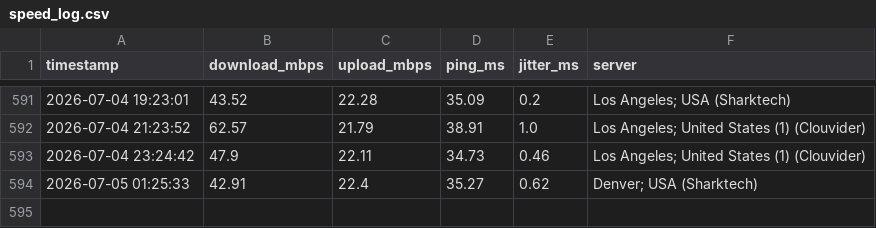
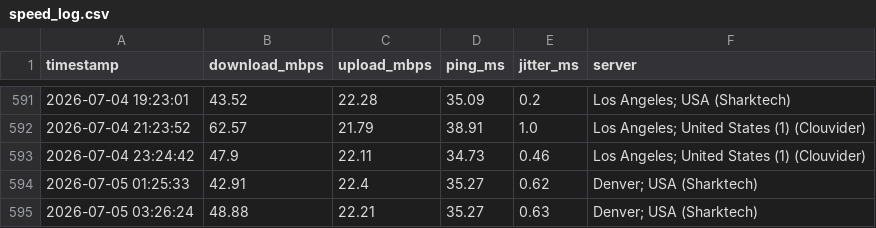
Before and after one commit to CommanderBotson93/speedtest-data, a CSV file: speed_log.csv, drawn as a sheet; only a part is shown, gaps mark what is left out; the diff names each change by its address in the sheet, - before the commit and + after, or states it on an @@ line.

Commit message:
speed data 2026-07-05 03:26

```diff
--- a/speed_log.csv
+++ b/speed_log.csv
+row 595: 2026-07-05 03:26:24 | 48.88 | 22.21 | 35.27 | 0.63 | Denver; USA (Sharktech)
```
